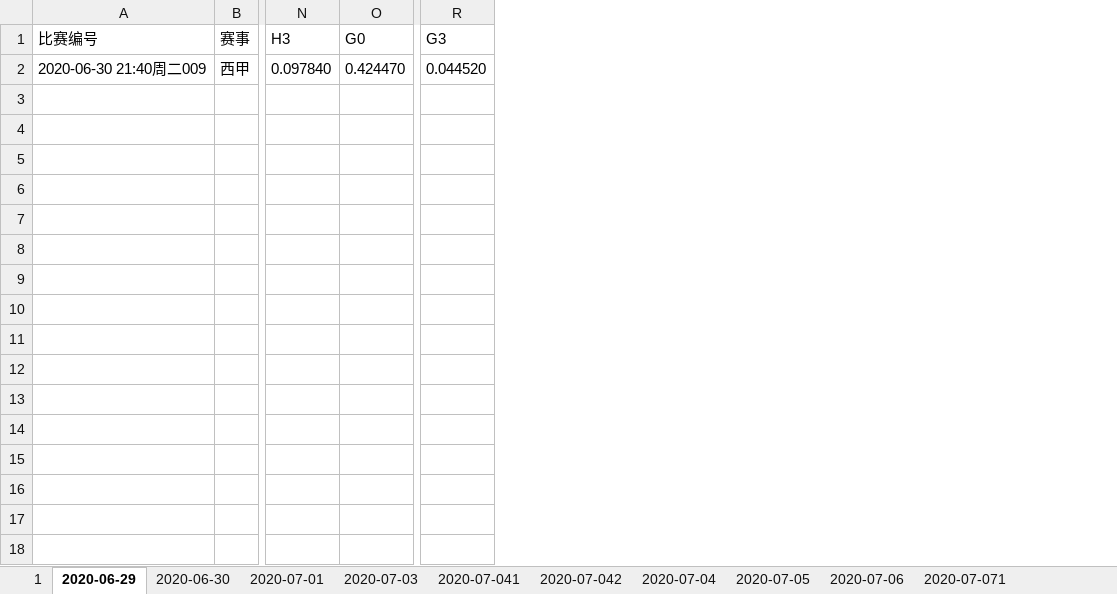
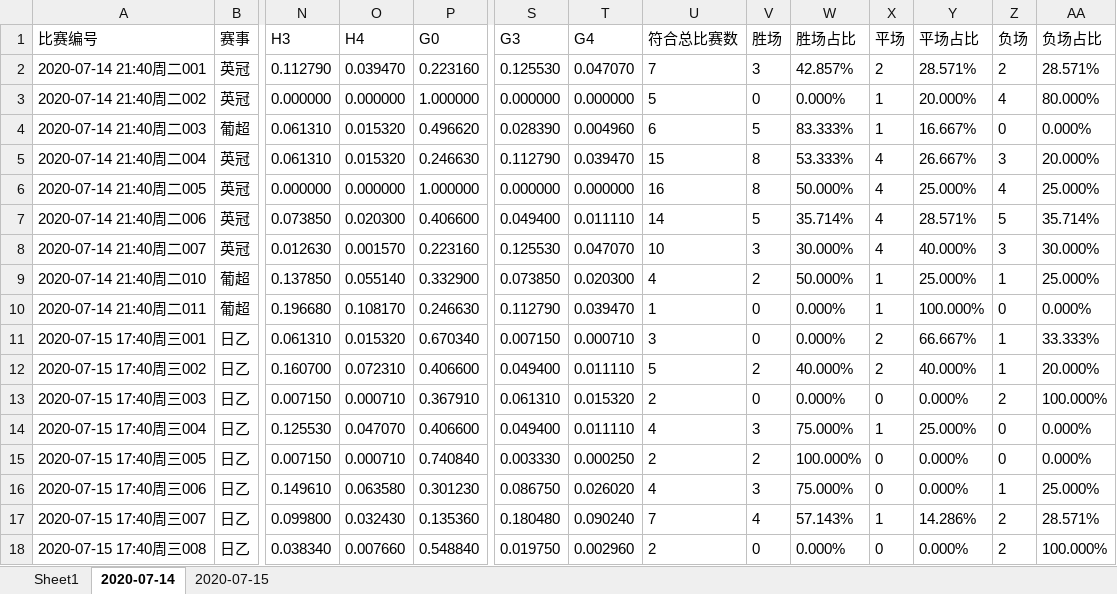
Before and after one commit to guazi1020/myCPforGo, an Excel workbook: file.xlsx, sheet 2020-07-14, drawn as a sheet; only a part is shown, gaps mark what is left out; values as stored, in another font and other column widths than the file's, no borders; removed rows and columns are numbered as before the commit, all else as after; rows hold the shown columns only; the diff covers the shown part only; the diff names each change by its address in the sheet, - before the commit and + after, or states it on an @@ line.

```diff
--- a/file.xlsx (sheet 2020-07-14)
+++ b/file.xlsx (sheet 2020-07-14)
-sheet tab: 1
+sheet tab: Sheet1
-sheet tab: 2020-06-29
+sheet tab: 2020-07-14
-sheet tab: 2020-06-30
+sheet tab: 2020-07-15
-sheet tab: 2020-07-01
-sheet tab: 2020-07-03
-sheet tab: 2020-07-041
-sheet tab: 2020-07-042
-sheet tab: 2020-07-04
-sheet tab: 2020-07-05
-sheet tab: 2020-07-06
-sheet tab: 2020-07-071
+column O (H4), empty
+column T (G4), empty
+column U (符合总比赛数), empty
+column V (胜场), empty
+column W (胜场占比), empty
+column X (平场), empty
+column Y (平场占比), empty
+column Z (负场), empty
+column AA (负场占比), empty
-row 2: 2020-06-30 21:40周二009 | 西甲 | 0.097840 | 0.424470 | 0.044520
+row 2: 2020-07-14 21:40周二001 | 英冠 | 0.112790 | 0.039470 | 0.223160 | 0.125530 | 0.047070 | 7 | 3 | 42.857% | 2 | 28.571% | 2 | 28.571%
+row 3: 2020-07-14 21:40周二002 | 英冠 | 0.000000 | 0.000000 | 1.000000 | 0.000000 | 0.000000 | 5 | 0 | 0.000% | 1 | 20.000% | 4 | 80.000%
+row 4: 2020-07-14 21:40周二003 | 葡超 | 0.061310 | 0.015320 | 0.496620 | 0.028390 | 0.004960 | 6 | 5 | 83.333% | 1 | 16.667% | 0 | 0.000%
+row 5: 2020-07-14 21:40周二004 | 英冠 | 0.061310 | 0.015320 | 0.246630 | 0.112790 | 0.039470 | 15 | 8 | 53.333% | 4 | 26.667% | 3 | 20.000%
+row 6: 2020-07-14 21:40周二005 | 英冠 | 0.000000 | 0.000000 | 1.000000 | 0.000000 | 0.000000 | 16 | 8 | 50.000% | 4 | 25.000% | 4 | 25.000%
+row 7: 2020-07-14 21:40周二006 | 英冠 | 0.073850 | 0.020300 | 0.406600 | 0.049400 | 0.011110 | 14 | 5 | 35.714% | 4 | 28.571% | 5 | 35.714%
+row 8: 2020-07-14 21:40周二007 | 英冠 | 0.012630 | 0.001570 | 0.223160 | 0.125530 | 0.047070 | 10 | 3 | 30.000% | 4 | 40.000% | 3 | 30.000%
+row 9: 2020-07-14 21:40周二010 | 葡超 | 0.137850 | 0.055140 | 0.332900 | 0.073850 | 0.020300 | 4 | 2 | 50.000% | 1 | 25.000% | 1 | 25.000%
+row 10: 2020-07-14 21:40周二011 | 葡超 | 0.196680 | 0.108170 | 0.246630 | 0.112790 | 0.039470 | 1 | 0 | 0.000% | 1 | 100.000% | 0 | 0.000%
+row 11: 2020-07-15 17:40周三001 | 日乙 | 0.061310 | 0.015320 | 0.670340 | 0.007150 | 0.000710 | 3 | 0 | 0.000% | 2 | 66.667% | 1 | 33.333%
+row 12: 2020-07-15 17:40周三002 | 日乙 | 0.160700 | 0.072310 | 0.406600 | 0.049400 | 0.011110 | 5 | 2 | 40.000% | 2 | 40.000% | 1 | 20.000%
+row 13: 2020-07-15 17:40周三003 | 日乙 | 0.007150 | 0.000710 | 0.367910 | 0.061310 | 0.015320 | 2 | 0 | 0.000% | 0 | 0.000% | 2 | 100.000%
+row 14: 2020-07-15 17:40周三004 | 日乙 | 0.125530 | 0.047070 | 0.406600 | 0.049400 | 0.011110 | 4 | 3 | 75.000% | 1 | 25.000% | 0 | 0.000%
+row 15: 2020-07-15 17:40周三005 | 日乙 | 0.007150 | 0.000710 | 0.740840 | 0.003330 | 0.000250 | 2 | 2 | 100.000% | 0 | 0.000% | 0 | 0.000%
+row 16: 2020-07-15 17:40周三006 | 日乙 | 0.149610 | 0.063580 | 0.301230 | 0.086750 | 0.026020 | 4 | 3 | 75.000% | 0 | 0.000% | 1 | 25.000%
+row 17: 2020-07-15 17:40周三007 | 日乙 | 0.099800 | 0.032430 | 0.135360 | 0.180480 | 0.090240 | 7 | 4 | 57.143% | 1 | 14.286% | 2 | 28.571%
+row 18: 2020-07-15 17:40周三008 | 日乙 | 0.038340 | 0.007660 | 0.548840 | 0.019750 | 0.002960 | 2 | 0 | 0.000% | 0 | 0.000% | 2 | 100.000%
```
Also changed, not shown: 28 added rows elsewhere in this sheet, sheet 2020-07-15, sheet Sheet1, other sheet tabs, 5 other files.
